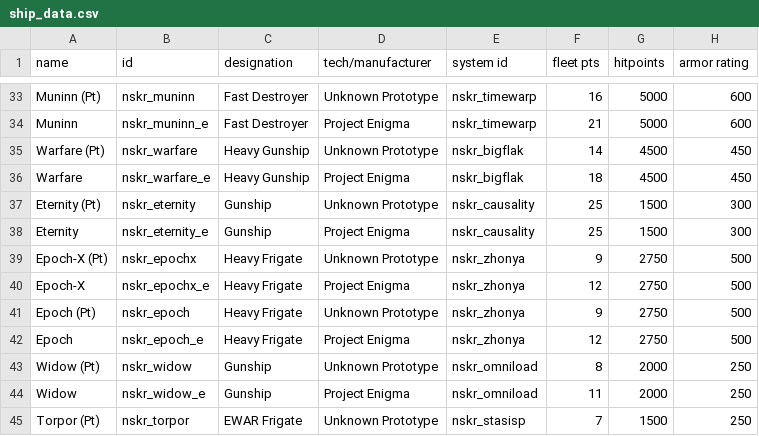
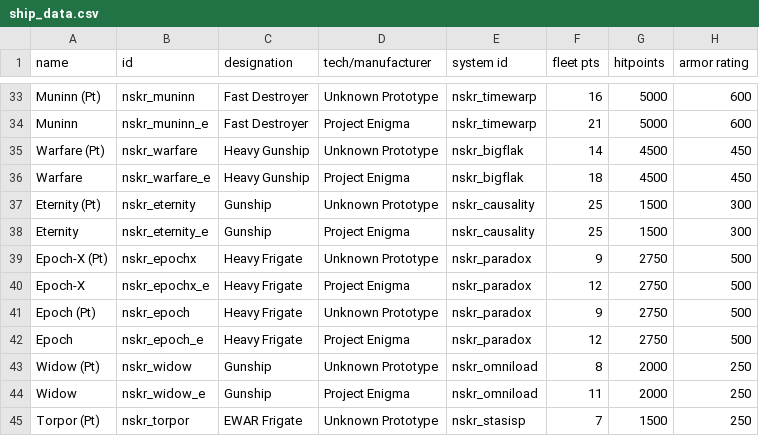
Before and after one commit to SirHartley/Lost.Sector, a CSV file: data/hulls/ship_data.csv, drawn as a sheet; only a part is shown, gaps mark what is left out; the diff names each change by its address in the sheet, - before the commit and + after, or states it on an @@ line.

```diff
--- a/data/hulls/ship_data.csv
+++ b/data/hulls/ship_data.csv
-E39:E42 (system id): nskr_zhonya
+E39:E42 (system id): nskr_paradox
```
Also changed, not shown: data/shipsystems/ship_systems.csv, data/strings/descriptions.csv, 11 other files.
